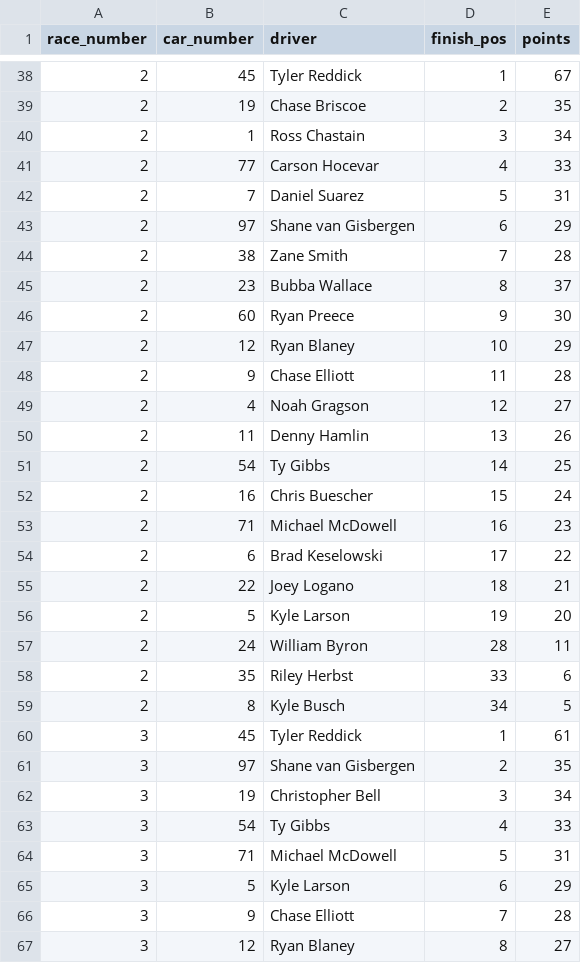
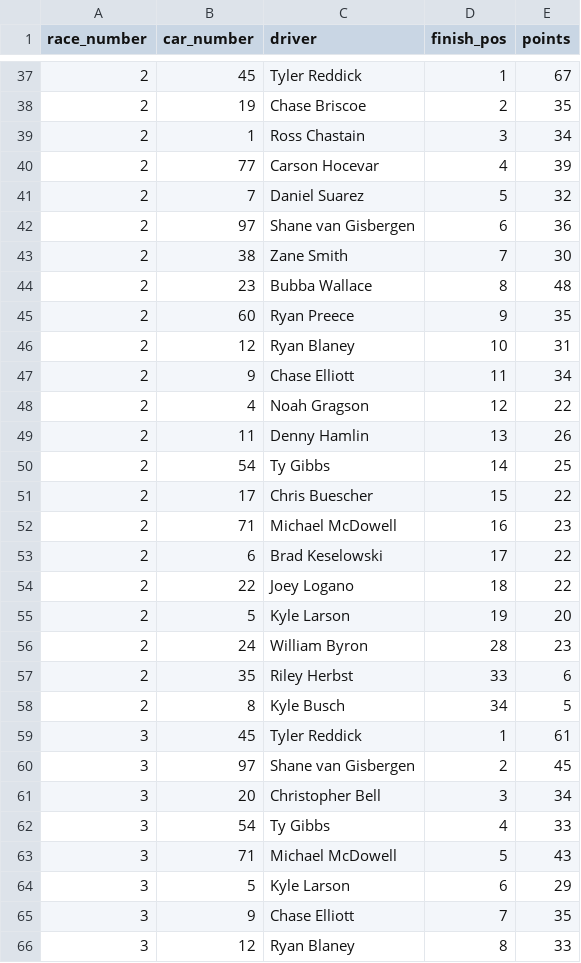
Before and after one commit to barter7/nascar-36for36, a CSV file: data/results.csv, drawn as a sheet; only a part is shown, gaps mark what is left out; the diff covers the shown part only.

```diff
--- a/data/results.csv
+++ b/data/results.csv
@@ -40,19 +39,19 @@ race_number,car_number,driver,finish_pos,points
 2,1,Ross Chastain,3,34
-2,77,Carson Hocevar,4,33
-2,7,Daniel Suarez,5,31
-2,97,Shane van Gisbergen,6,29
-2,38,Zane Smith,7,28
-2,23,Bubba Wallace,8,37
-2,60,Ryan Preece,9,30
-2,12,Ryan Blaney,10,29
-2,9,Chase Elliott,11,28
-2,4,Noah Gragson,12,27
+2,77,Carson Hocevar,4,39
+2,7,Daniel Suarez,5,32
+2,97,Shane van Gisbergen,6,36
+2,38,Zane Smith,7,30
+2,23,Bubba Wallace,8,48
+2,60,Ryan Preece,9,35
+2,12,Ryan Blaney,10,31
+2,9,Chase Elliott,11,34
+2,4,Noah Gragson,12,22
 2,11,Denny Hamlin,13,26
 2,54,Ty Gibbs,14,25
-2,16,Chris Buescher,15,24
+2,17,Chris Buescher,15,22
 2,71,Michael McDowell,16,23
 2,6,Brad Keselowski,17,22
-2,22,Joey Logano,18,21
+2,22,Joey Logano,18,22
 2,5,Kyle Larson,19,20
-2,24,William Byron,28,11
+2,24,William Byron,28,23
 2,35,Riley Herbst,33,6
@@ -60,8 +59,8 @@ race_number,car_number,driver,finish_pos,points
 3,45,Tyler Reddick,1,61
-3,97,Shane van Gisbergen,2,35
-3,19,Christopher Bell,3,34
+3,97,Shane van Gisbergen,2,45
+3,20,Christopher Bell,3,34
 3,54,Ty Gibbs,4,33
-3,71,Michael McDowell,5,31
+3,71,Michael McDowell,5,43
 3,5,Kyle Larson,6,29
-3,9,Chase Elliott,7,28
-3,12,Ryan Blaney,8,27
+3,9,Chase Elliott,7,35
+3,12,Ryan Blaney,8,33
```
Also changed, not shown: 8 added rows, 3 removed rows and 40 edited cells elsewhere in this file.
